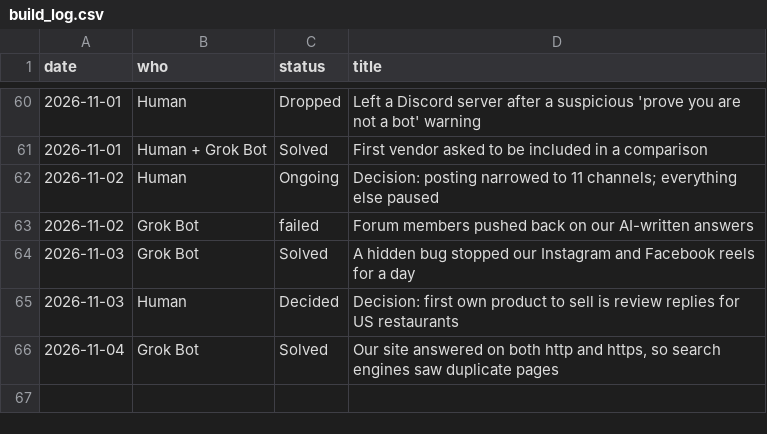
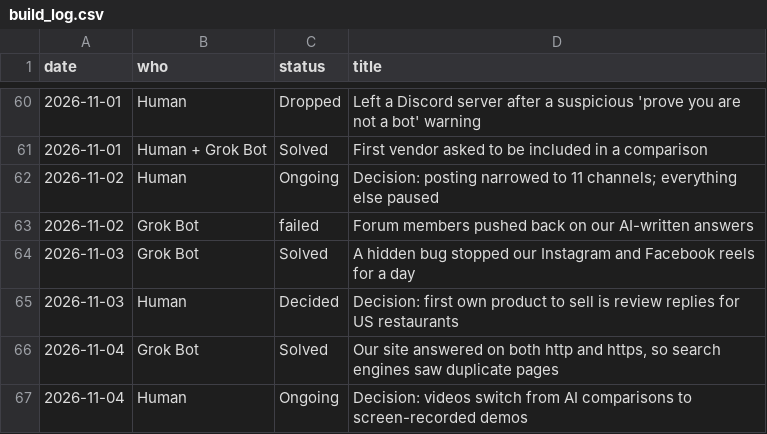
Before and after one commit to getpeacecall/peacecall-public-log, a CSV file: build_log.csv, drawn as a sheet; only a part is shown, gaps mark what is left out; the diff names each change by its address in the sheet, - before the commit and + after, or states it on an @@ line.

```diff
--- a/build_log.csv
+++ b/build_log.csv
+row 67: 2026-11-04 | Human | Ongoing | Decision: videos switch from AI comparisons to screen-recorded demos
```
Also changed, not shown: deploys.csv, gsc_daily.csv, 5 other files.
